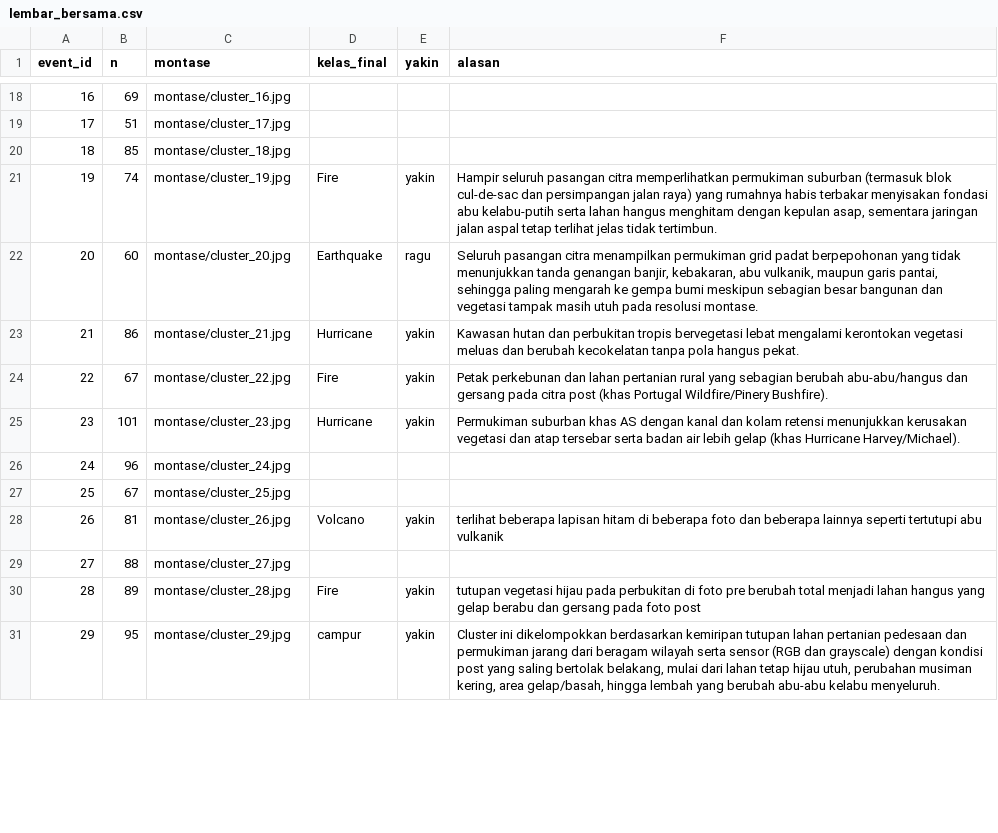
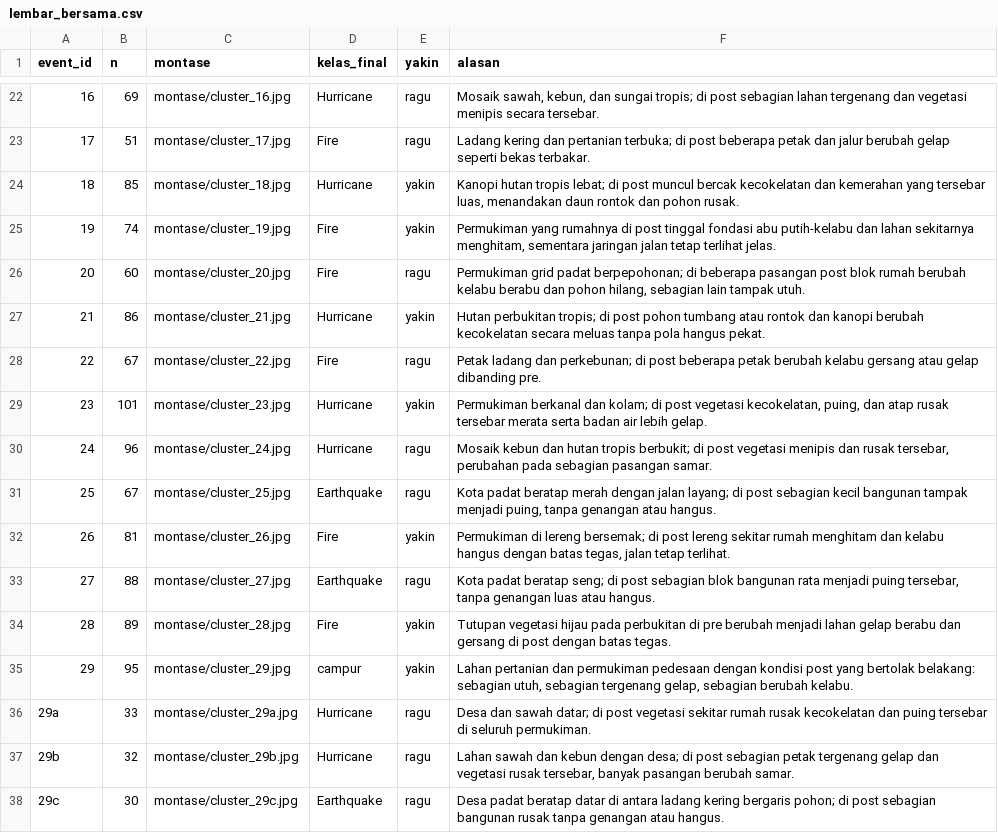
Before and after one commit to xenoo-droid/Perintis_DATAVIDIA, a CSV file: fahmi/v3/lembar_bersama.csv, drawn as a sheet; only a part is shown, gaps mark what is left out; the diff covers the shown part only.

```diff
--- a/fahmi/v3/lembar_bersama.csv
+++ b/fahmi/v3/lembar_bersama.csv
@@ -18,14 +22,17 @@
-16,69,montase/cluster_16.jpg,,,
-17,51,montase/cluster_17.jpg,,,
-18,85,montase/cluster_18.jpg,,,
-19,74,montase/cluster_19.jpg,Fire,yakin,"Hampir seluruh pasangan citra memperlihatkan permukiman suburban (termasuk blok cul-de-sac dan persimpangan jalan raya) yang rumahnya habis terbakar menyisakan fondasi abu kelabu-putih serta lahan hangus menghitam dengan kepulan asap, sementara jaringan jalan aspal tetap terlihat jelas tidak tertimbun."
-20,60,montase/cluster_20.jpg,Earthquake,ragu,"Seluruh pasangan citra menampilkan permukiman grid padat berpepohonan yang tidak menunjukkan tanda genangan banjir, kebakaran, abu vulkanik, maupun garis pantai, sehingga paling mengarah ke gempa bumi meskipun sebagian besar bangunan dan vegetasi tampak masih utuh pada resolusi montase."
-21,86,montase/cluster_21.jpg,Hurricane,yakin,Kawasan hutan dan perbukitan tropis bervegetasi lebat mengalami kerontokan vegetasi meluas dan berubah kecokelatan tanpa pola hangus pekat.
-22,67,montase/cluster_22.jpg,Fire,yakin,Petak perkebunan dan lahan pertanian rural yang sebagian berubah abu-abu/hangus dan gersang pada citra post (khas Portugal Wildfire/Pinery Bushfire).
-23,101,montase/cluster_23.jpg,Hurricane,yakin,Permukiman suburban khas AS dengan kanal dan kolam retensi menunjukkan kerusakan vegetasi dan atap tersebar serta badan air lebih gelap (khas Hurricane Harvey/Michael).
-24,96,montase/cluster_24.jpg,,,
-25,67,montase/cluster_25.jpg,,,
-26,81,montase/cluster_26.jpg,Volcano,yakin,terlihat beberapa lapisan hitam di beberapa foto dan beberapa lainnya seperti tertutupi abu vulkanik
-27,88,montase/cluster_27.jpg,,,
-28,89,montase/cluster_28.jpg,Fire,yakin,tutupan vegetasi hijau pada perbukitan di foto pre berubah total menjadi lahan hangus yang gelap berabu dan gersang pada foto post
-29,95,montase/cluster_29.jpg,campur,yakin,"Cluster ini dikelompokkan berdasarkan kemiripan tutupan lahan pertanian pedesaan dan permukiman jarang dari beragam wilayah serta sensor (RGB dan grayscale) dengan kondisi post yang saling bertolak belakang, mulai dari lahan tetap hijau utuh, perubahan musiman kering, area gelap/basah, hingga lembah yang berubah abu-abu kelabu menyeluruh."
+16,69,montase/cluster_16.jpg,Hurricane,ragu,"Mosaik sawah, kebun, dan sungai tropis; di post sebagian lahan tergenang dan vegetasi menipis secara tersebar."
+17,51,montase/cluster_17.jpg,Fire,ragu,Ladang kering dan pertanian terbuka; di post beberapa petak dan jalur berubah gelap seperti bekas terbakar.
+18,85,montase/cluster_18.jpg,Hurricane,yakin,"Kanopi hutan tropis lebat; di post muncul bercak kecokelatan dan kemerahan yang tersebar luas, menandakan daun rontok dan pohon rusak."
+19,74,montase/cluster_19.jpg,Fire,yakin,"Permukiman yang rumahnya di post tinggal fondasi abu putih-kelabu dan lahan sekitarnya menghitam, sementara jaringan jalan tetap terlihat jelas."
+20,60,montase/cluster_20.jpg,Fire,ragu,"Permukiman grid padat berpepohonan; di beberapa pasangan post blok rumah berubah kelabu berabu dan pohon hilang, sebagian lain tampak utuh."
+21,86,montase/cluster_21.jpg,Hurricane,yakin,Hutan perbukitan tropis; di post pohon tumbang atau rontok dan kanopi berubah kecokelatan secara meluas tanpa pola hangus pekat.
+22,67,montase/cluster_22.jpg,Fire,ragu,Petak ladang dan perkebunan; di post beberapa petak berubah kelabu gersang atau gelap dibanding pre.
+23,101,montase/cluster_23.jpg,Hurricane,yakin,"Permukiman berkanal dan kolam; di post vegetasi kecokelatan, puing, dan atap rusak tersebar merata serta badan air lebih gelap."
+24,96,montase/cluster_24.jpg,Hurricane,ragu,"Mosaik kebun dan hutan tropis berbukit; di post vegetasi menipis dan rusak tersebar, perubahan pada sebagian pasangan samar."
+25,67,montase/cluster_25.jpg,Earthquake,ragu,"Kota padat beratap merah dengan jalan layang; di post sebagian kecil bangunan tampak menjadi puing, tanpa genangan atau hangus."
+26,81,montase/cluster_26.jpg,Fire,yakin,"Permukiman di lereng bersemak; di post lereng sekitar rumah menghitam dan kelabu hangus dengan batas tegas, jalan tetap terlihat."
+27,88,montase/cluster_27.jpg,Earthquake,ragu,"Kota padat beratap seng; di post sebagian blok bangunan rata menjadi puing tersebar, tanpa genangan luas atau hangus."
+28,89,montase/cluster_28.jpg,Fire,yakin,Tutupan vegetasi hijau pada perbukitan di pre berubah menjadi lahan gelap berabu dan gersang di post dengan batas tegas.
+29,95,montase/cluster_29.jpg,campur,yakin,"Lahan pertanian dan permukiman pedesaan dengan kondisi post yang bertolak belakang: sebagian utuh, sebagian tergenang gelap, sebagian berubah kelabu."
+29a,33,montase/cluster_29a.jpg,Hurricane,ragu,Desa dan sawah datar; di post vegetasi sekitar rumah rusak kecokelatan dan puing tersebar di seluruh permukiman.
+29b,32,montase/cluster_29b.jpg,Hurricane,ragu,"Lahan sawah dan kebun dengan desa; di post sebagian petak tergenang gelap dan vegetasi rusak tersebar, banyak pasangan berubah samar."
+29c,30,montase/cluster_29c.jpg,Earthquake,ragu,Desa padat beratap datar di antara ladang kering bergaris pohon; di post sebagian bangunan rusak tanpa genangan atau hangus.
```
Also changed, not shown: 7 added rows and 49 edited cells elsewhere in this file, 30 other files.
